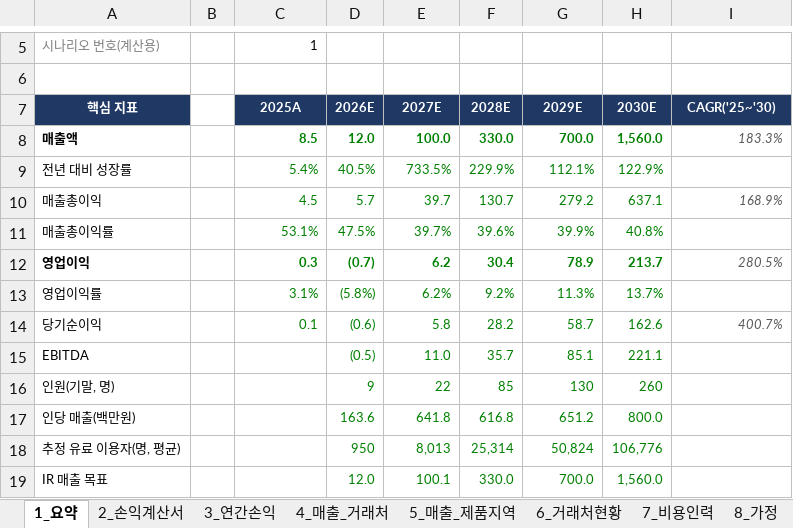
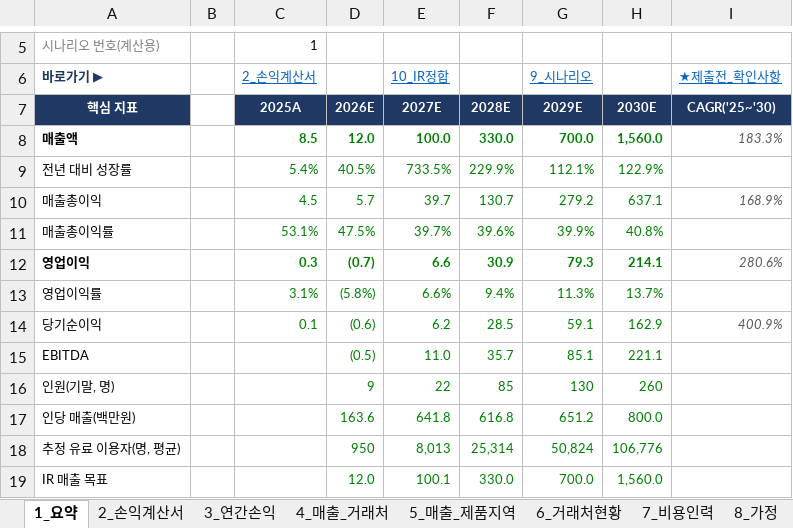
Before and after one commit to tonypark-del/tonyparkmacbookpro, an Excel workbook: 모닛_5개년_사업계획_손익계산서_2026-2030.xlsx, sheet 1_요약, drawn as a sheet; only a part is shown, gaps mark what is left out; values as stored, in another font and other column widths than the file's, no borders; charts and pictures not drawn; the diff names each change by its address in the sheet, - before the commit and + after, or states it on an @@ line.

```diff
--- a/모닛_5개년_사업계획_손익계산서_2026-2030.xlsx (sheet 1_요약)
+++ b/모닛_5개년_사업계획_손익계산서_2026-2030.xlsx (sheet 1_요약)
-row 6: (empty)
+row 6: 바로가기 ▶ |  | 2_손익계산서 |  | 10_IR정합 |  | 9_시나리오 |  | ★제출전_확인사항
-E12 (10_IR정합): 6.2
+E12 (10_IR정합): 6.6
-F12: 30.4
+F12: 30.9
-G12 (9_시나리오): 78.9
+G12 (9_시나리오): 79.3
-H12: 213.7
+H12: 214.1
-I12 (★제출전_확인사항): 280.5%
+I12 (★제출전_확인사항): 280.6%
-E13 (10_IR정합): 6.2%
+E13 (10_IR정합): 6.6%
-F13: 9.2%
+F13: 9.4%
-E14 (10_IR정합): 5.8
+E14 (10_IR정합): 6.2
-F14: 28.2
+F14: 28.5
-G14 (9_시나리오): 58.7
+G14 (9_시나리오): 59.1
-H14: 162.6
+H14: 162.9
-I14 (★제출전_확인사항): 400.7%
+I14 (★제출전_확인사항): 400.9%
```
Also changed, not shown: sheet 2_손익계산서, sheet 4_매출_거래처, sheet 7_비용인력, sheet 9_시나리오, sheet 3_연간손익, sheet ★제출전_확인사항(삭제후제출), 3 more sheets, formulas that keep their value.
